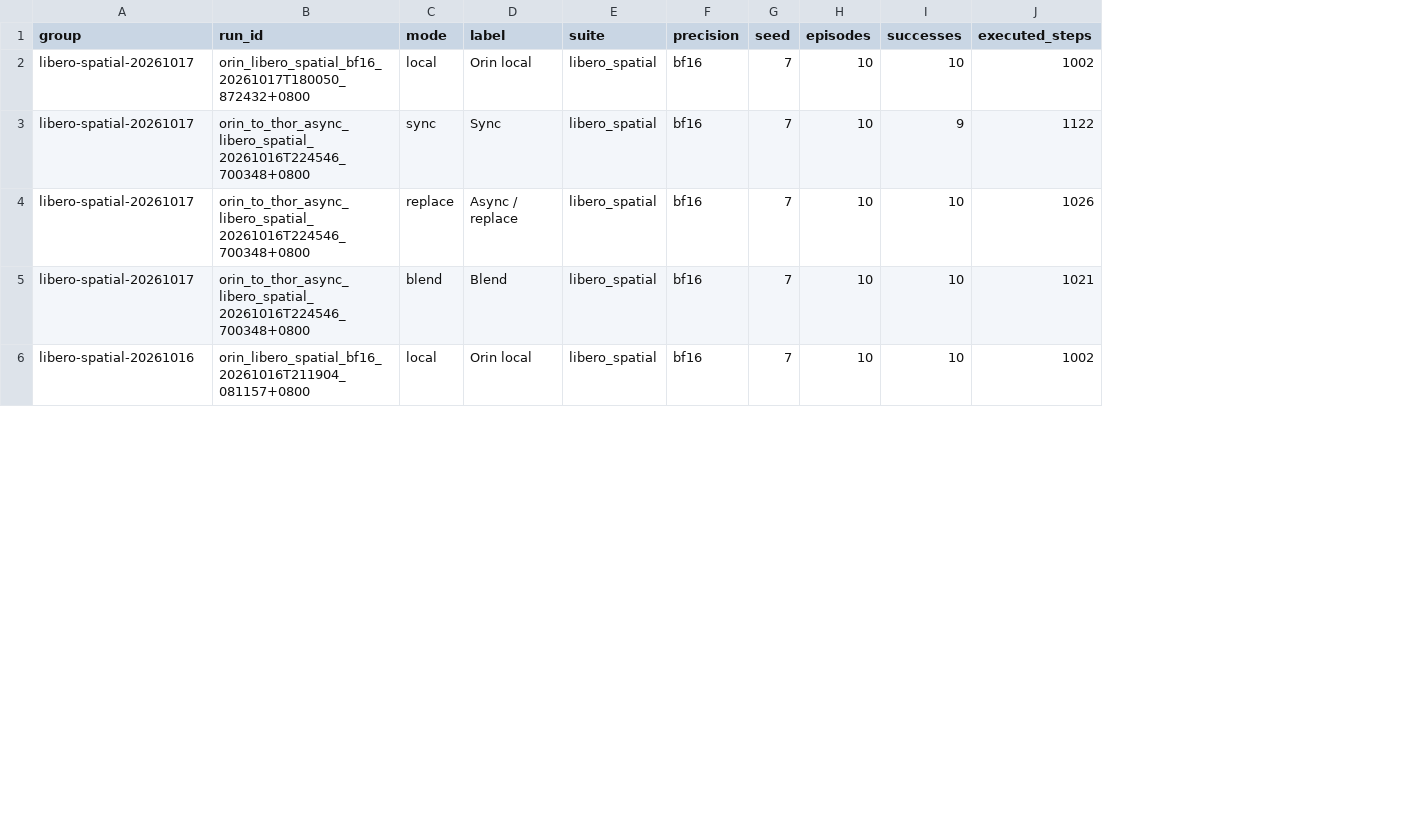
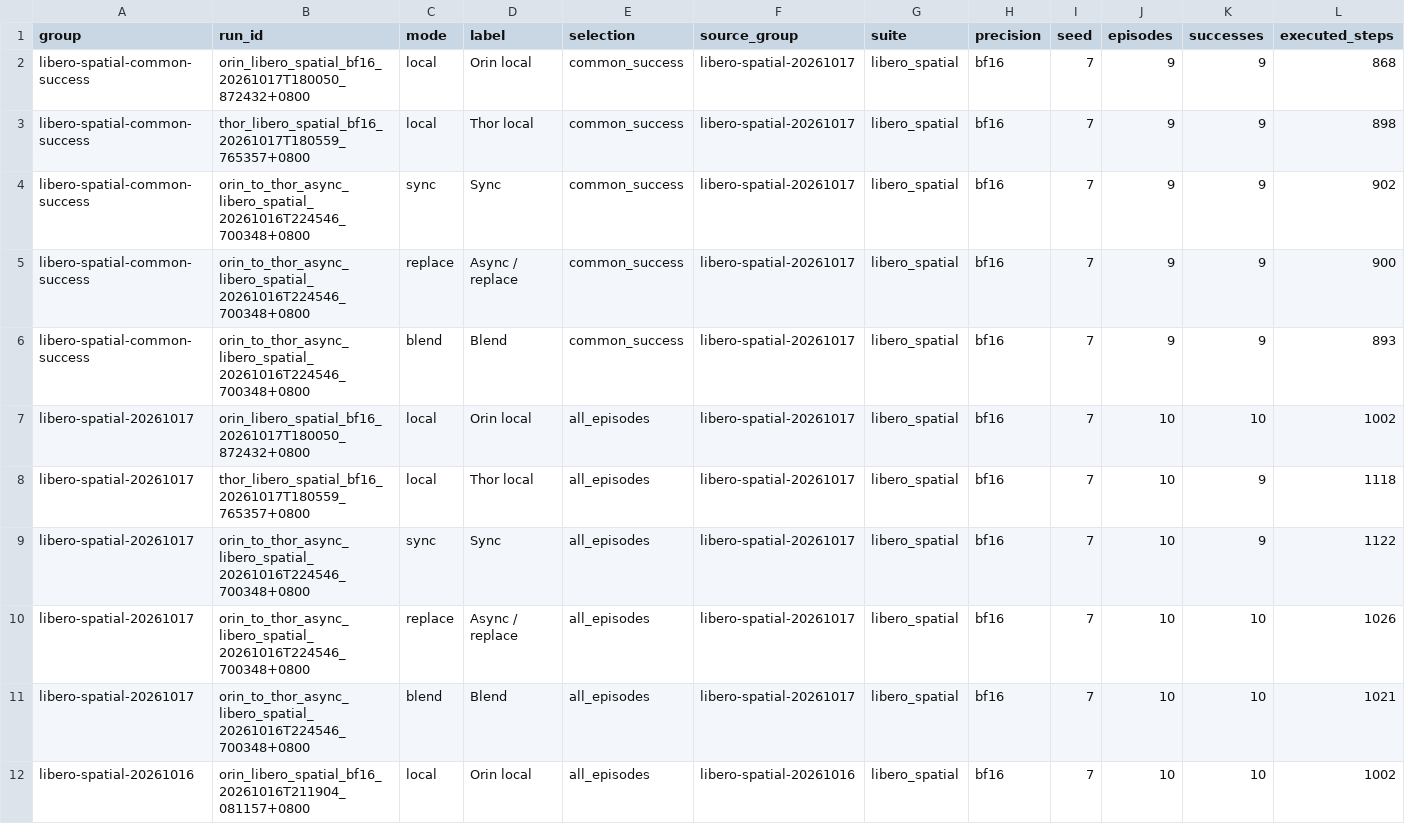
Before and after one commit to Mr-lwd/TurboVLA-SplitInfer, a CSV file: reports/evaluation/summary.csv, drawn as a sheet; only a part is shown; addresses are those after the commit; rows hold the shown columns only; the diff names each change by its address in the sheet, - before the commit and + after, or states it on an @@ line.

Commit message:
thor local record

```diff
--- a/reports/evaluation/summary.csv
+++ b/reports/evaluation/summary.csv
+column E (selection), row 7: all_episodes; rows 9-12: all all_episodes
+column F (source_group), row 7: libero-spatial-20261017; rows 9-12: libero-spatial-20261017 | libero-spatial-20261017 | libero-spatial-20261017 | libero-spatial-20261016
+row 2: libero-spatial-common-success | orin_libero_spatial_bf16_20261017T180050_872432+0800 | local | Orin local | common_success | libero-spatial-20261017 | libero_spatial | bf16 | 7 | 9 | 9 | 868
+row 3: libero-spatial-common-success | thor_libero_spatial_bf16_20261017T180559_765357+0800 | local | Thor local | common_success | libero-spatial-20261017 | libero_spatial | bf16 | 7 | 9 | 9 | 898
+row 4: libero-spatial-common-success | orin_to_thor_async_libero_spatial_20261016T224546_700348+0800 | sync | Sync | common_success | libero-spatial-20261017 | libero_spatial | bf16 | 7 | 9 | 9 | 902
+row 5: libero-spatial-common-success | orin_to_thor_async_libero_spatial_20261016T224546_700348+0800 | replace | Async / replace | common_success | libero-spatial-20261017 | libero_spatial | bf16 | 7 | 9 | 9 | 900
+row 6: libero-spatial-common-success | orin_to_thor_async_libero_spatial_20261016T224546_700348+0800 | blend | Blend | common_success | libero-spatial-20261017 | libero_spatial | bf16 | 7 | 9 | 9 | 893
+row 8: libero-spatial-20261017 | thor_libero_spatial_bf16_20261017T180559_765357+0800 | local | Thor local | all_episodes | libero-spatial-20261017 | libero_spatial | bf16 | 7 | 10 | 9 | 1118
```
Also changed, not shown: 57 other files.
